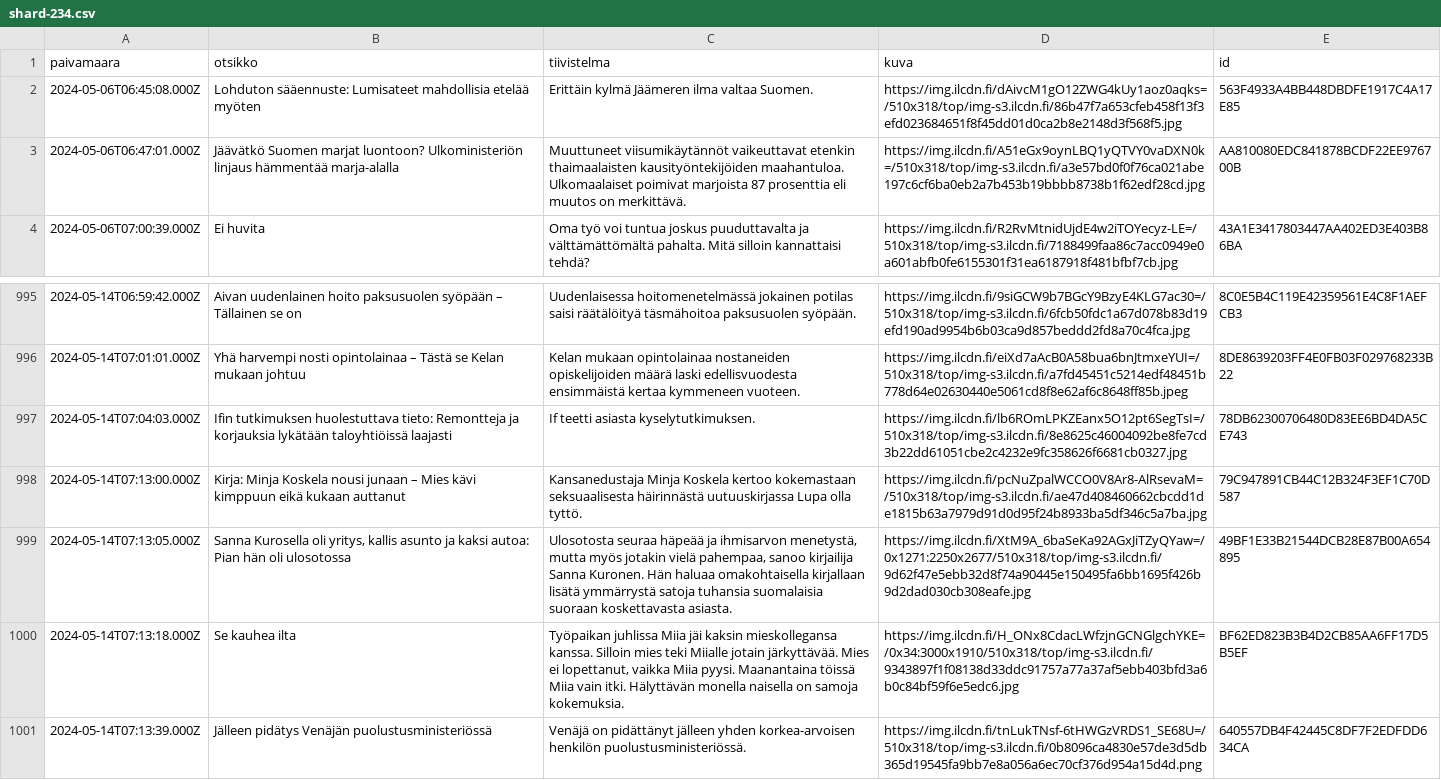
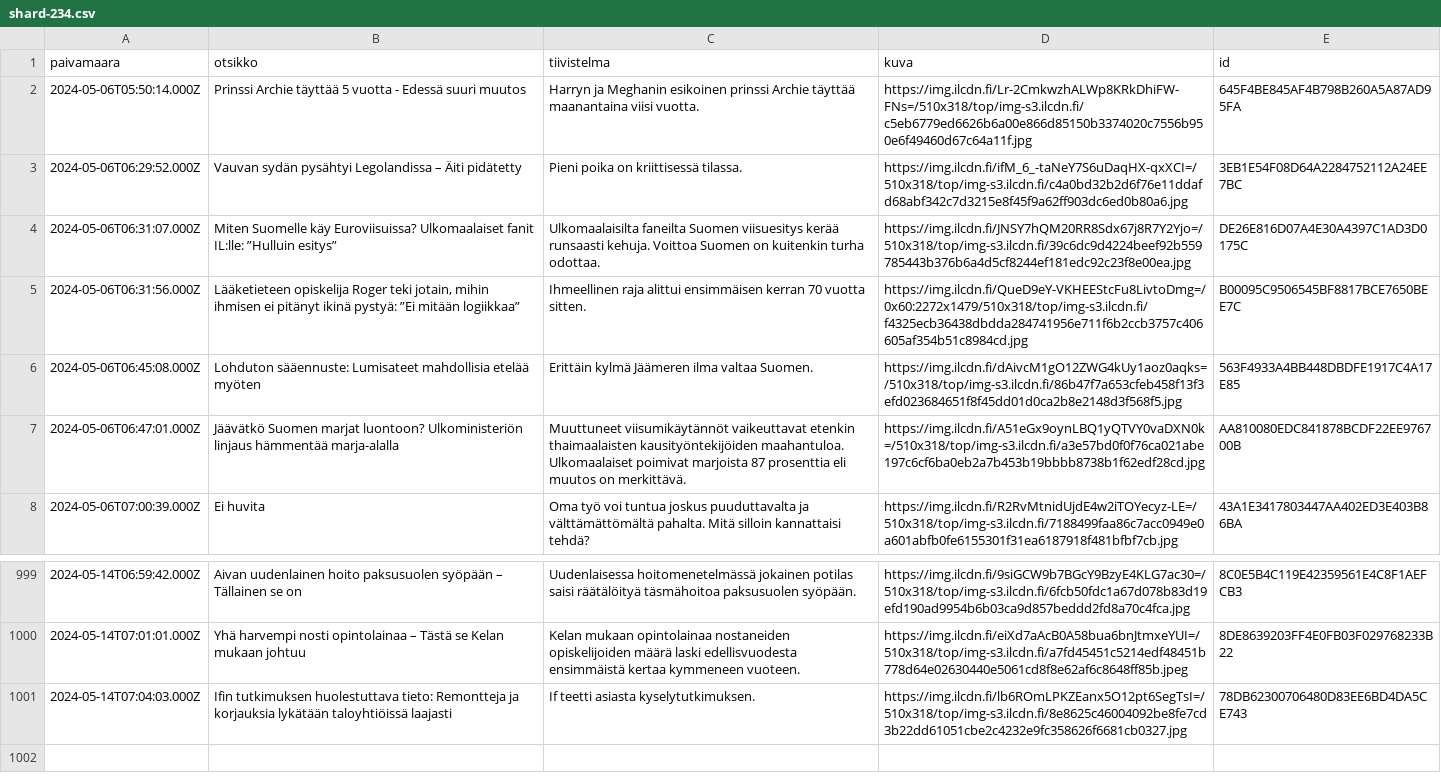
Before and after one commit to nkrusch/fi-news-corpus, a CSV file: corpus/shard-234.csv, drawn as a sheet; only a part is shown, gaps mark what is left out; removed rows and columns are numbered as before the commit, all else as after; the diff names each change by its address in the sheet, - before the commit and + after, or states it on an @@ line.

```diff
--- a/corpus/shard-234.csv
+++ b/corpus/shard-234.csv
+row 2: 2024-05-06T05:50:14.000Z | Prinssi Archie täyttää 5 vuotta - Edessä suuri muutos | Harryn ja Meghanin esikoinen prinssi Archie täyttää maanantaina viisi vuotta. | https://img.ilcdn.fi/Lr-2CmkwzhALWp8KRkDhiFW-FNs=/510x318/top/img-s3.ilcdn.fi/c5eb6779ed6626b6a00e866d85150b3374020c7556b950e6f49460d67c64a11f.jpg | 645F4BE845AF4B798B260A5A87AD95FA
+row 3: 2024-05-06T06:29:52.000Z | Vauvan sydän pysähtyi Legolandissa – Äiti pidätetty | Pieni poika on kriittisessä tilassa. | https://img.ilcdn.fi/ifM_6_-taNeY7S6uDaqHX-qxXCI=/510x318/top/img-s3.ilcdn.fi/c4a0bd32b2d6f76e11ddafd68abf342c7d3215e8f45f9a62ff903dc6ed0b80a6.jpg | 3EB1E54F08D64A2284752112A24EE7BC
+row 4: 2024-05-06T06:31:07.000Z | Miten Suomelle käy Euroviisuissa? Ulkomaalaiset fanit IL:lle: ”Hulluin esitys” | Ulkomaalaisilta faneilta Suomen viisuesitys kerää runsaasti kehuja. Voittoa Suomen on kuitenkin turha odottaa. | https://img.ilcdn.fi/JNSY7hQM20RR8Sdx67j8R7Y2Yjo=/510x318/top/img-s3.ilcdn.fi/39c6dc9d4224beef92b559785443b376b6a4d5cf8244ef181edc92c23f8e00ea.jpg | DE26E816D07A4E30A4397C1AD3D0175C
+row 5: 2024-05-06T06:31:56.000Z | Lääketieteen opiskelija Roger teki jotain, mihin ihmisen ei pitänyt ikinä pystyä: ”Ei mitään logiikkaa” | Ihmeellinen raja alittui ensimmäisen kerran 70 vuotta sitten. | https://img.ilcdn.fi/QueD9eY-VKHEEStcFu8LivtoDmg=/0x60:2272x1479/510x318/top/img-s3.ilcdn.fi/f4325ecb36438dbdda284741956e711f6b2ccb3757c406605af354b51c8984cd.jpg | B00095C9506545BF8817BCE7650BEE7C
-row 998: 2024-05-14T07:13:00.000Z | Kirja: Minja Koskela nousi junaan – Mies kävi kimppuun eikä kukaan auttanut | Kansanedustaja Minja Koskela kertoo kokemastaan seksuaalisesta häirinnästä uutuuskirjassa Lupa olla tyttö. | https://img.ilcdn.fi/pcNuZpalWCCO0V8Ar8-AlRsevaM=/510x318/top/img-s3.ilcdn.fi/ae47d408460662cbcdd1de1815b63a7979d91d0d95f24b8933ba5df346c5a7ba.jpg | 79C947891CB44C12B324F3EF1C70D587
-row 999: 2024-05-14T07:13:05.000Z | Sanna Kurosella oli yritys, kallis asunto ja kaksi autoa: Pian hän oli ulosotossa | Ulosotosta seuraa häpeää ja ihmisarvon menetystä, mutta myös jotakin vielä pahempaa, sanoo kirjailija Sanna Kuronen. Hän haluaa omakohtaisella kirjallaan lisätä ymmärrystä satoja tuhansia suomalaisia suoraan koskettavasta asiasta. | https://img.ilcdn.fi/XtM9A_6baSeKa92AGxJiTZyQYaw=/0x1271:2250x2677/510x318/top/img-s3.ilcdn.fi/9d62f47e5ebb32d8f74a90445e150495fa6bb1695f426b9d2dad030cb308eafe.jpg | 49BF1E33B21544DCB28E87B00A654895
-row 1000: 2024-05-14T07:13:18.000Z | Se kauhea ilta | Työpaikan juhlissa Miia jäi kaksin mieskollegansa kanssa. Silloin mies teki Miialle jotain järkyttävää. Mies ei lopettanut, vaikka Miia pyysi. Maanantaina töissä Miia vain itki. Hälyttävän monella naisella on samoja kokemuksia. | https://img.ilcdn.fi/H_ONx8CdacLWfzjnGCNGlgchYKE=/0x34:3000x1910/510x318/top/img-s3.ilcdn.fi/9343897f1f08138d33ddc91757a77a37af5ebb403bfd3a6b0c84bf59f6e5edc6.jpg | BF62ED823B3B4D2CB85AA6FF17D5B5EF
-row 1001: 2024-05-14T07:13:39.000Z | Jälleen pidätys Venäjän puolustusministeriössä | Venäjä on pidättänyt jälleen yhden korkea-arvoisen henkilön puolustusministeriössä. | https://img.ilcdn.fi/tnLukTNsf-6tHWGzVRDS1_SE68U=/510x318/top/img-s3.ilcdn.fi/0b8096ca4830e57de3d5db365d19545fa9bb7e8a056a6ec70cf376d954a15d4d.png | 640557DB4F42445C8DF7F2EDFDD634CA
```
Also changed, not shown: corpus/shard-204.csv, corpus/shard-231.csv, 43 other files.
